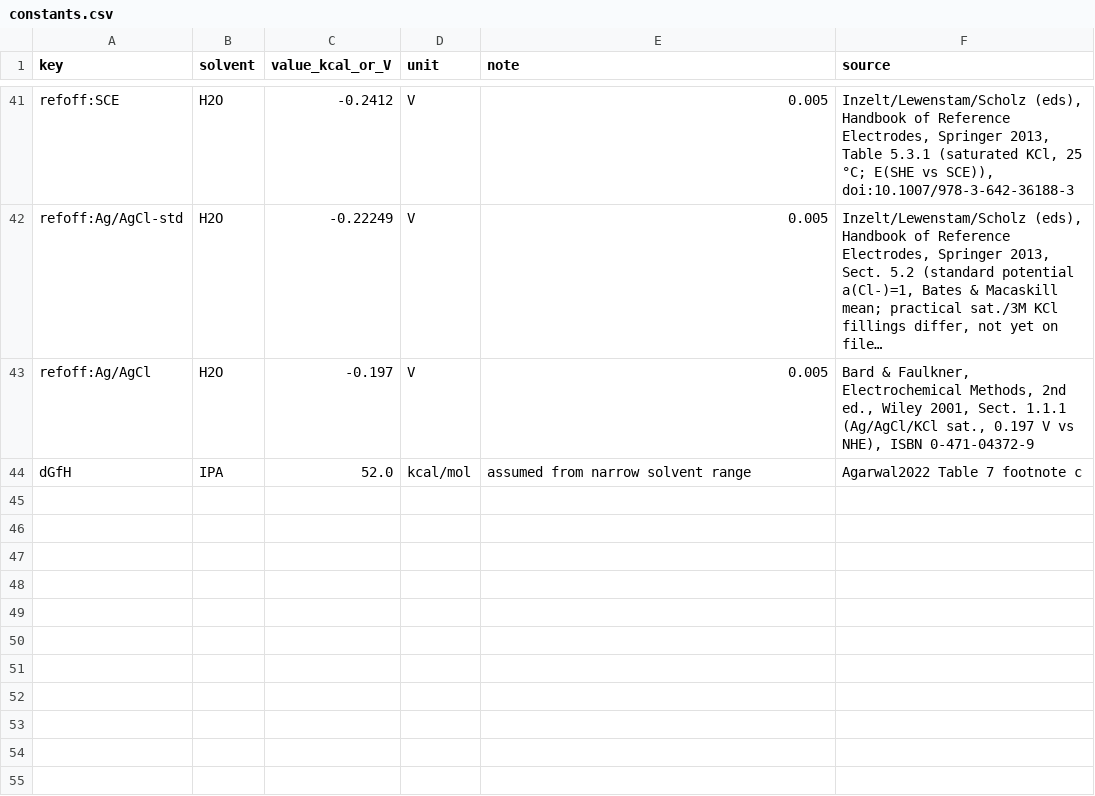
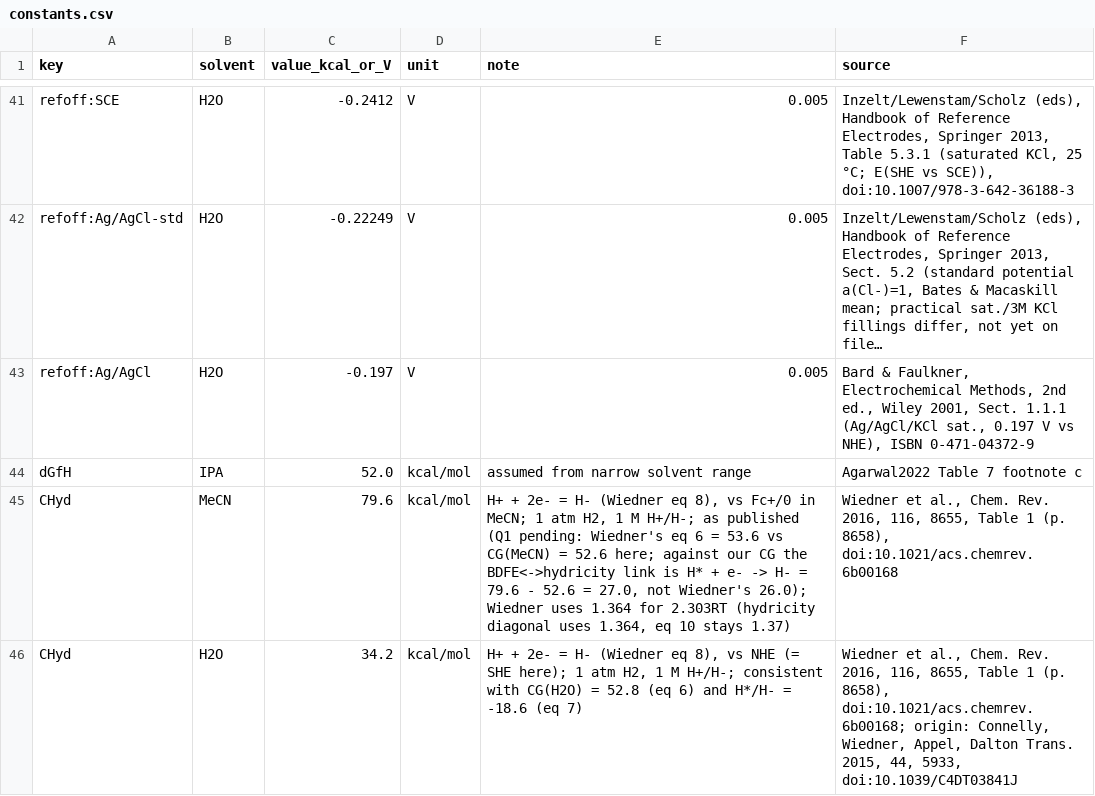
Before and after one commit to carsten-streb/pcetbase, a CSV file: data/constants.csv, drawn as a sheet; only a part is shown, gaps mark what is left out; long unchanged cells end in …; the diff names each change by its address in the sheet, - before the commit and + after, or states it on an @@ line.

```diff
--- a/data/constants.csv
+++ b/data/constants.csv
+row 45: CHyd | MeCN | 79.6 | kcal/mol | H+ + 2e- = H- (Wiedner eq 8), vs Fc+/0 in MeCN; 1 atm H2, 1 M H+/H-; as published (Q1 pending: Wiedner's eq 6 = 53.6 vs CG(MeCN) = 52.6 here; against our CG the BDFE<->hydricity link is H* + e- -> H- = 79.6 - 52.6 = 27.0, not Wiedner's 26.0); Wiedner uses 1.364 for 2.303RT (hydricity diagonal uses 1.364, eq 10 stays 1.37) | Wiedner et al., Chem. Rev. 2016, 116, 8655, Table 1 (p. 8658), doi:10.1021/acs.chemrev.6b00168
+row 46: CHyd | H2O | 34.2 | kcal/mol | H+ + 2e- = H- (Wiedner eq 8), vs NHE (= SHE here); 1 atm H2, 1 M H+/H-; consistent with CG(H2O) = 52.8 (eq 6) and H*/H- = -18.6 (eq 7) | Wiedner et al., Chem. Rev. 2016, 116, 8655, Table 1 (p. 8658), doi:10.1021/acs.chemrev.6b00168; origin: Connelly, Wiedner, Appel, Dalton Trans. 2015, 44, 5933, doi:10.1039/C4DT03841J
```
Also changed, not shown: data/data.csv, derived/analysis.csv, 4 other files.
